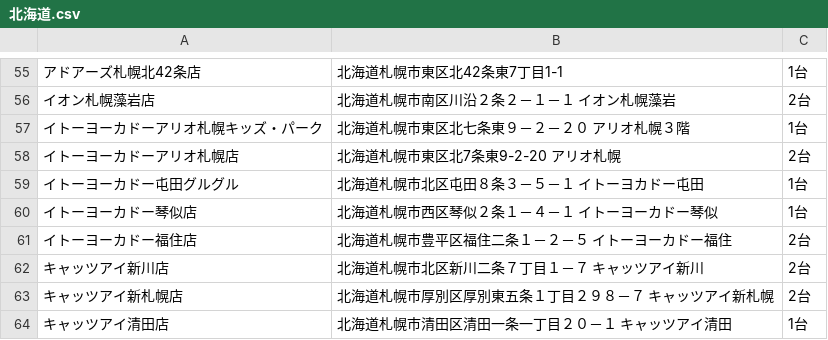
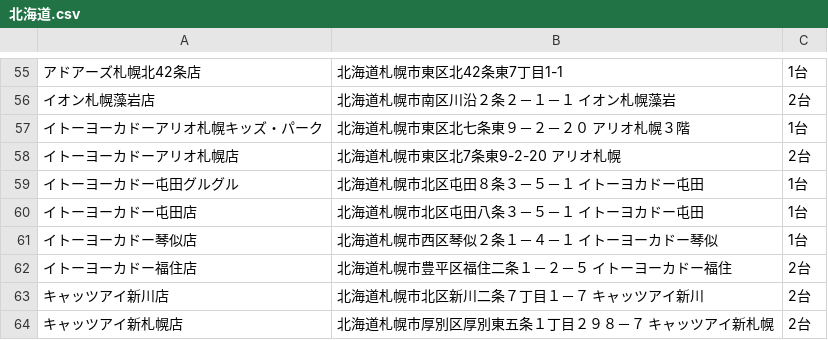
Before and after one commit to eagletmt/idolmap-data, a CSV file: aikatsu/北海道.csv, drawn as a sheet; only a part is shown, gaps mark what is left out; the shorter side is filled out with more unchanged rows; the diff names each change by its address in the sheet, - before the commit and + after, or states it on an @@ line.

Commit message:
Update CSV data 2018-05-11 10:07:35+09:00

```diff
--- a/aikatsu/北海道.csv
+++ b/aikatsu/北海道.csv
+row 60: イトーヨーカドー屯田店 | 北海道札幌市北区屯田八条３－５－１ イトーヨカドー屯田 | 1台
```
Also changed, not shown: aikatsu/群馬県.csv.
